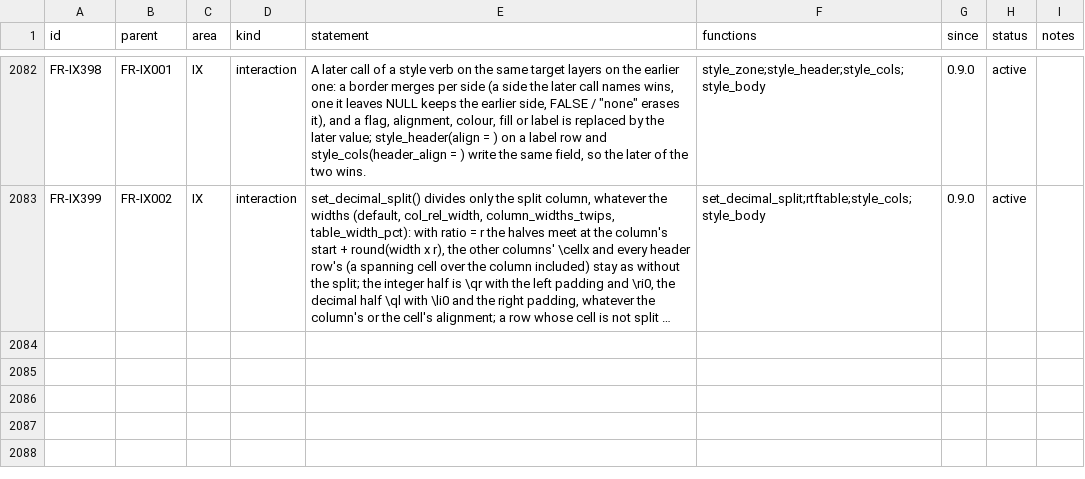
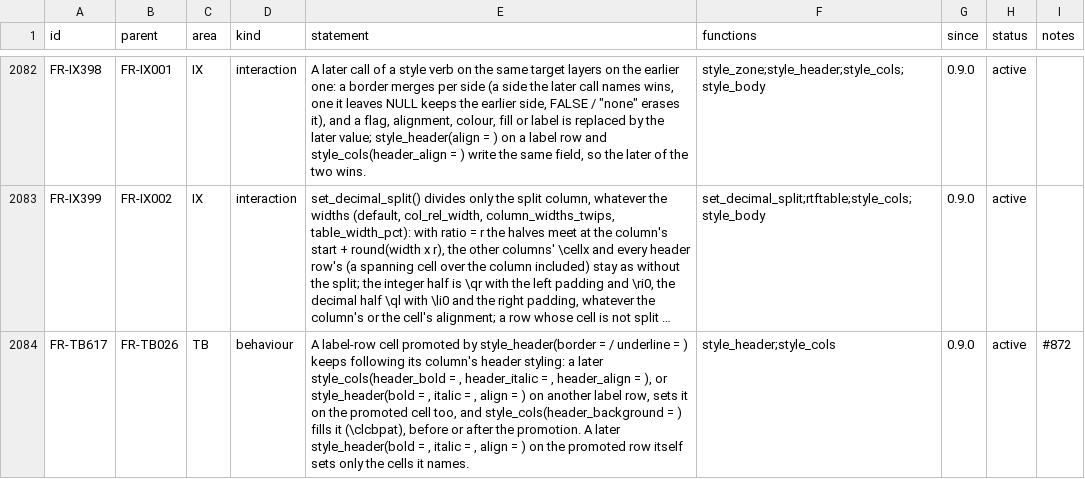
Before and after one commit to ichirio/rtfreporter, a CSV file: inst/validation/requirements.csv, drawn as a sheet; only a part is shown, gaps mark what is left out; long unchanged cells end in …; the diff covers the shown part only; the diff names each change by its address in the sheet, - before the commit and + after, or states it on an @@ line.

```diff
--- a/inst/validation/requirements.csv
+++ b/inst/validation/requirements.csv
+row 2084: FR-TB617 | FR-TB026 | TB | behaviour | A label-row cell promoted by style_header(border = / underline = ) keeps following its column's header styling: a later style_cols(header_bold = , header_italic = , header_align = ), or style_header(bold = , italic = , align = ) on another label row, sets it on the promoted cell too, and style_cols(header_background = ) fills it (\clcbpat), before or after the promotion. A later style_header(bold = , italic = , align = ) on the promoted row itself sets only the cells it names. | style_header;style_cols | 0.9.0 | active | #872
```
Also changed, not shown: 1 added row and 4 edited cells elsewhere in this file, 5 other files.
